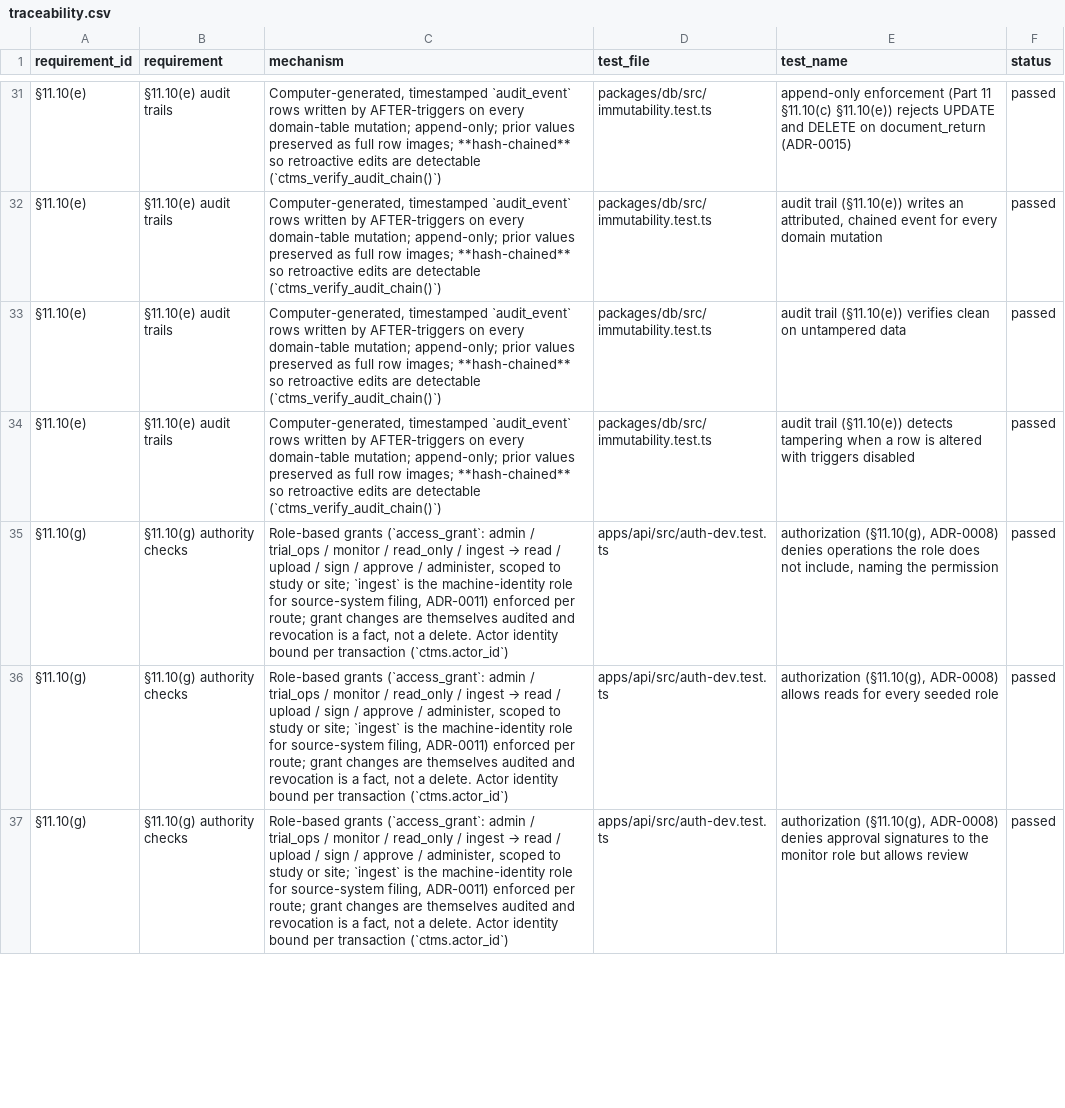
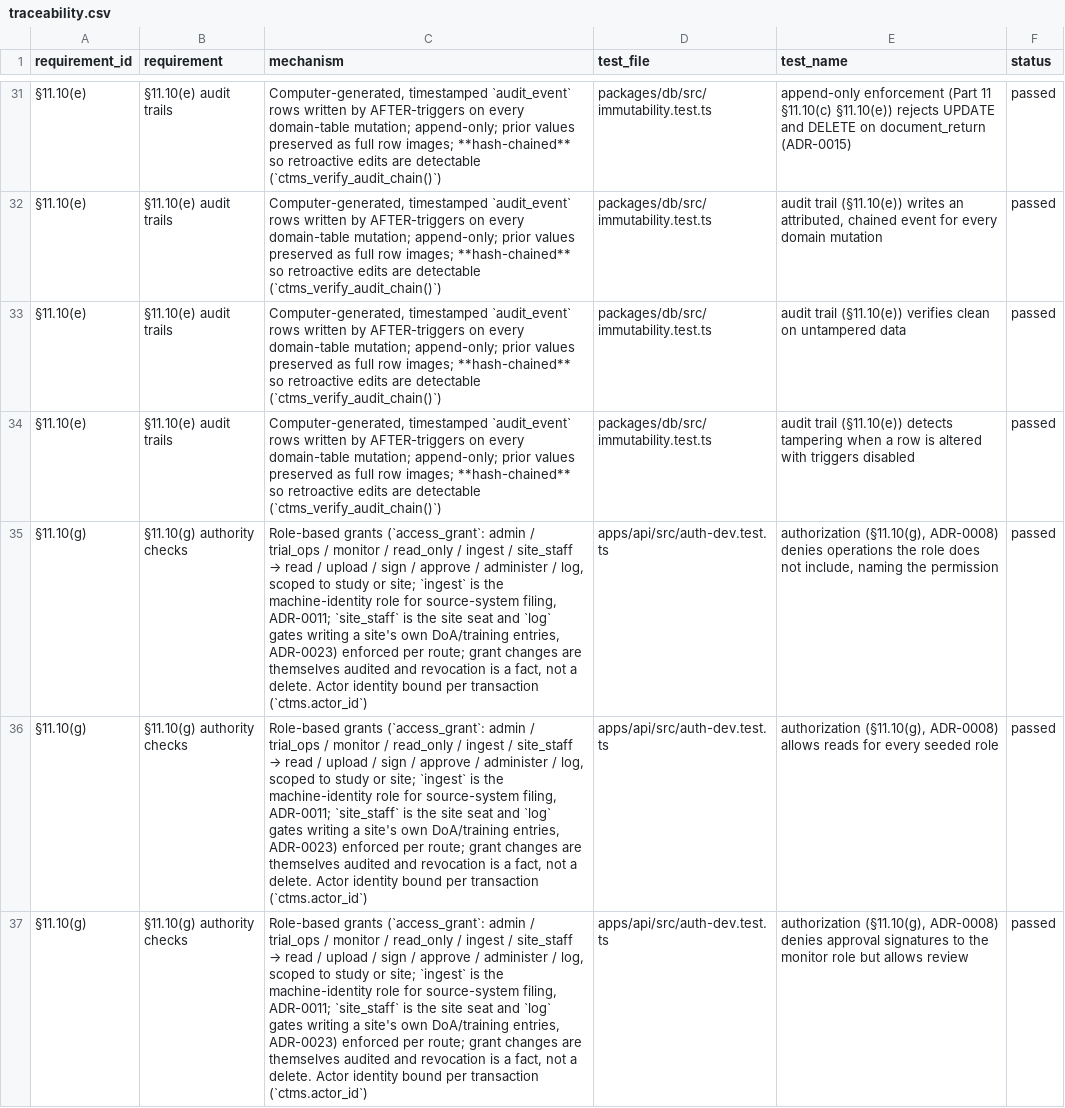
Before and after one commit to tgerke/ctms-core, a CSV file: docs/validation/traceability.csv, drawn as a sheet; only a part is shown, gaps mark what is left out; the diff covers the shown part only; the diff names each change by its address in the sheet, - before the commit and + after, or states it on an @@ line.

Commit message:
Site-seat log workflows: structured logs as facts, the seat as a permission scope (ADR-0023)
The one seat ADR-0001 deliberately skipped, built the way that record
predicted: a site_staff access role granted with a study-site scope, not a
second application. Delegation-of-authority and training logs are dated fact
rows with derived status (v_delegation_log, v_training_log), carrying the
oversight cross-checks — was the authorizer an active PI on the start date,
does the delegate have open credential items. A new 'log' operation keeps
monitors reading, never authoring, a site's own record. GET /me plus
site-scoped reads let the web app land a site-only persona on their site
page; dev-site-token and a header persona switcher make the seat demoable.
The signed DoA log document remains the authoritative Part 11 record.

```diff
--- a/docs/validation/traceability.csv
+++ b/docs/validation/traceability.csv
@@ C35:C37 (mechanism): …/ ingest → read / upload / sign / approve / administer, scoped to study or site; `ingest` is the machine-identity role for source-system filing, ADR-0011) enforced per… → …/ ingest / site_staff → read / upload / sign / approve / administer / log, scoped to study or site; `ingest` is the machine-identity role for source-system filing, ADR-0011; `site_staff` is the site seat and `log` gates writing a site's own DoA/training entries, ADR-0023) enforced per… @@
```
Also changed, not shown: 2 added rows and 1 edited cell elsewhere in this file, 51 other files.
